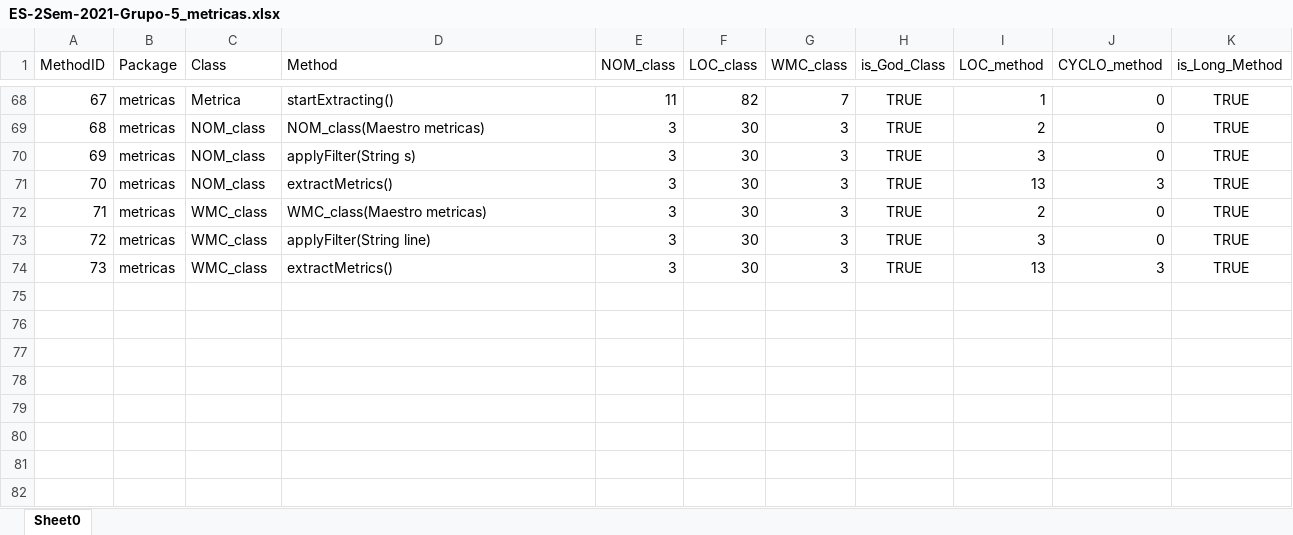
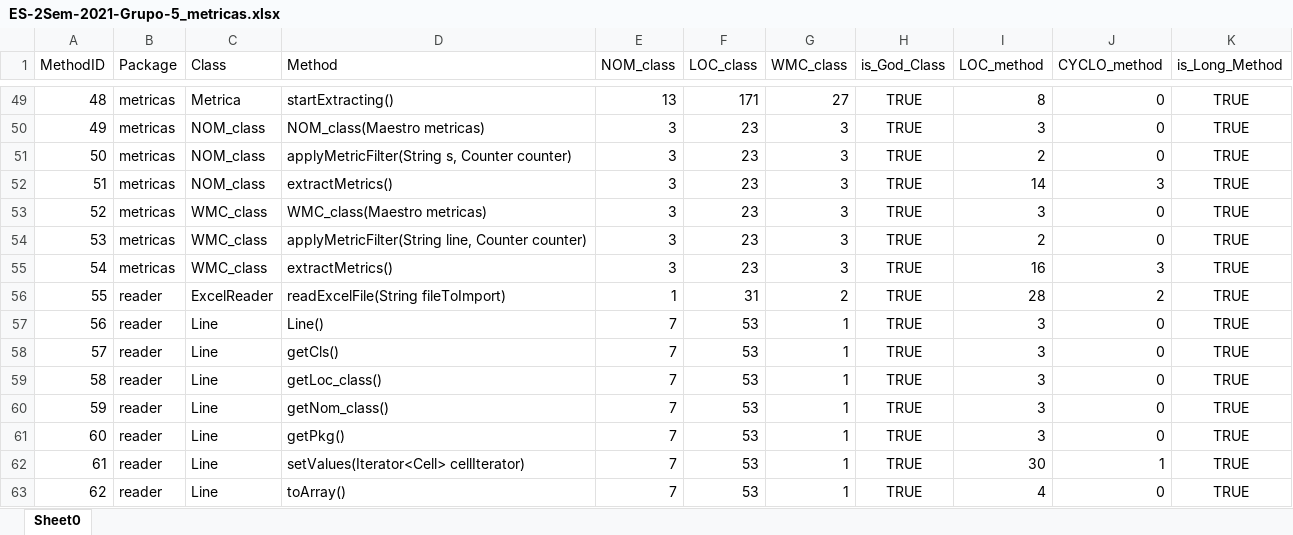
Before and after one commit to simoesd/ES-2Sem-2021-Grupo-5, an Excel workbook: ES-2Sem-2021-Grupo-5_metricas.xlsx, sheet Sheet0, drawn as a sheet; only a part is shown, gaps mark what is left out; values as stored, in another font and other column widths than the file's, no borders; addresses are those after the commit; the diff covers the shown part only; the diff names each change by its address in the sheet, - before the commit and + after, or states it on an @@ line.

```diff
--- a/ES-2Sem-2021-Grupo-5_metricas.xlsx (sheet Sheet0)
+++ b/ES-2Sem-2021-Grupo-5_metricas.xlsx (sheet Sheet0)
@@ column A (MethodID) renumbered between rows 9 and 55 @@
-E49 (NOM_class): 11
+E49 (NOM_class): 13
-F49 (LOC_class): 82
+F49 (LOC_class): 171
-G49 (WMC_class): 7
+G49 (WMC_class): 27
-I49 (LOC_method): 1
+I49 (LOC_method): 8
-F50:F55 (LOC_class): 30
+F50:F55 (LOC_class): 23
-I50 (LOC_method): 2
+I50 (LOC_method): 3
-D51 (Method): applyFilter(String s)
+D51 (Method): applyMetricFilter(String s, Counter counter)
-I51 (LOC_method): 3
+I51 (LOC_method): 2
-I52 (LOC_method): 13
+I52 (LOC_method): 14
-I53 (LOC_method): 2
+I53 (LOC_method): 3
-D54 (Method): applyFilter(String line)
+D54 (Method): applyMetricFilter(String line, Counter counter)
-I54 (LOC_method): 3
+I54 (LOC_method): 2
-I55 (LOC_method): 13
+I55 (LOC_method): 16
+row 56: 55 | reader | ExcelReader | readExcelFile(String fileToImport) | 1 | 31 | 2 | TRUE | 28 | 2 | TRUE
+row 57: 56 | reader | Line | Line() | 7 | 53 | 1 | TRUE | 3 | 0 | TRUE
+row 58: 57 | reader | Line | getCls() | 7 | 53 | 1 | TRUE | 3 | 0 | TRUE
+row 59: 58 | reader | Line | getLoc_class() | 7 | 53 | 1 | TRUE | 3 | 0 | TRUE
+row 60: 59 | reader | Line | getNom_class() | 7 | 53 | 1 | TRUE | 3 | 0 | TRUE
+row 61: 60 | reader | Line | getPkg() | 7 | 53 | 1 | TRUE | 3 | 0 | TRUE
+row 62: 61 | reader | Line | setValues(Iterator<Cell> cellIterator) | 7 | 53 | 1 | TRUE | 30 | 1 | TRUE
+row 63: 62 | reader | Line | toArray() | 7 | 53 | 1 | TRUE | 4 | 0 | TRUE
```
Also changed, not shown: 11 added rows, 30 removed rows and 122 edited cells elsewhere in this sheet, 6 other files.
